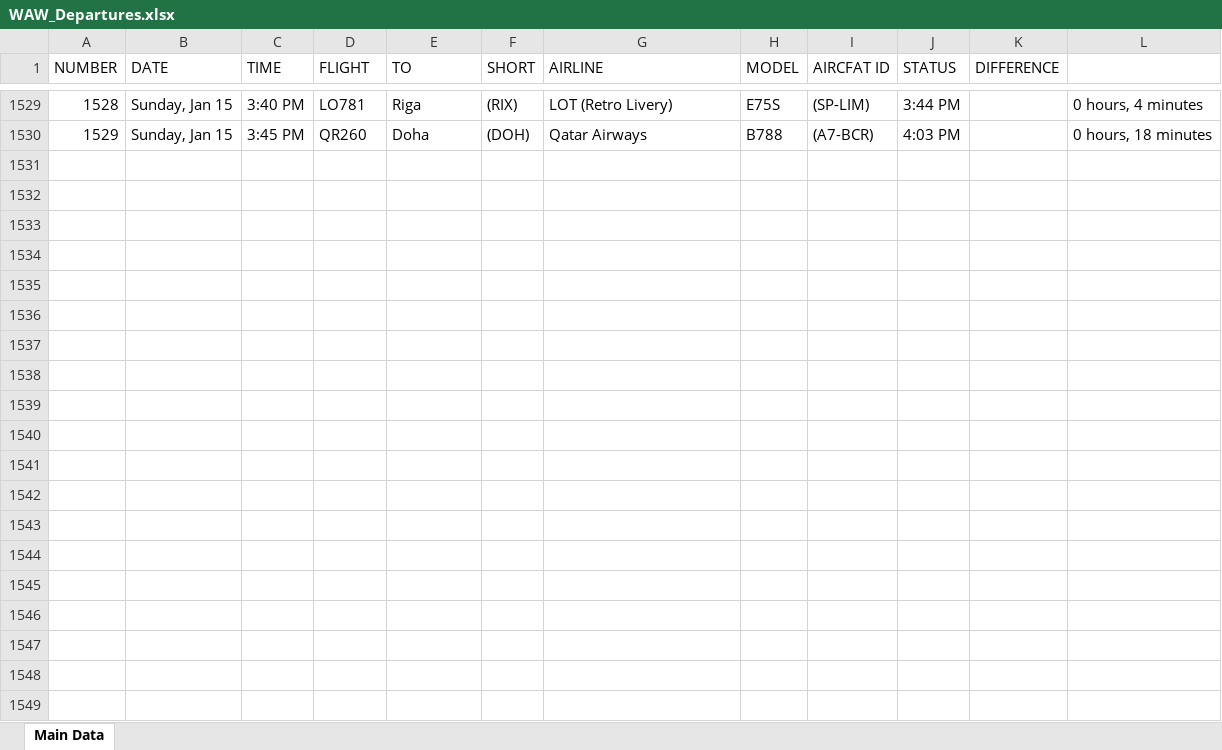
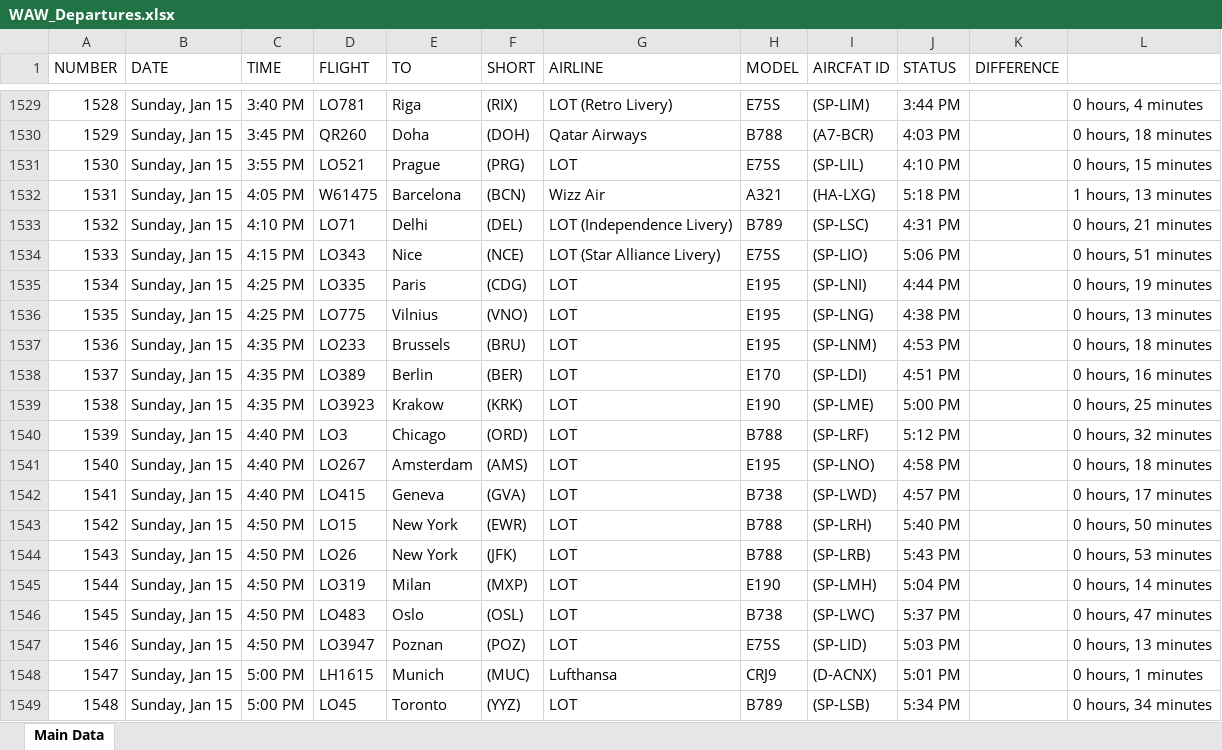
Before and after one commit to Kurczaczek21/Polish-Airport-Databse, an Excel workbook: DataBase/WAW_Departures.xlsx, sheet Main Data, drawn as a sheet; only a part is shown, gaps mark what is left out; values as stored, in another font and other column widths than the file's, no borders; the diff covers the shown part only; the diff names each change by its address in the sheet, - before the commit and + after, or states it on an @@ line.

```diff
--- a/DataBase/WAW_Departures.xlsx (sheet Main Data)
+++ b/DataBase/WAW_Departures.xlsx (sheet Main Data)
+row 1531: 1530 | Sunday, Jan 15 | 3:55 PM | LO521 | Prague | (PRG) | LOT | E75S | (SP-LIL) | 4:10 PM |  | 0 hours, 15 minutes
+row 1532: 1531 | Sunday, Jan 15 | 4:05 PM | W61475 | Barcelona | (BCN) | Wizz Air | A321 | (HA-LXG) | 5:18 PM |  | 1 hours, 13 minutes
+row 1533: 1532 | Sunday, Jan 15 | 4:10 PM | LO71 | Delhi | (DEL) | LOT (Independence Livery) | B789 | (SP-LSC) | 4:31 PM |  | 0 hours, 21 minutes
+row 1534: 1533 | Sunday, Jan 15 | 4:15 PM | LO343 | Nice | (NCE) | LOT (Star Alliance Livery) | E75S | (SP-LIO) | 5:06 PM |  | 0 hours, 51 minutes
+row 1535: 1534 | Sunday, Jan 15 | 4:25 PM | LO335 | Paris | (CDG) | LOT | E195 | (SP-LNI) | 4:44 PM |  | 0 hours, 19 minutes
+row 1536: 1535 | Sunday, Jan 15 | 4:25 PM | LO775 | Vilnius | (VNO) | LOT | E195 | (SP-LNG) | 4:38 PM |  | 0 hours, 13 minutes
+row 1537: 1536 | Sunday, Jan 15 | 4:35 PM | LO233 | Brussels | (BRU) | LOT | E195 | (SP-LNM) | 4:53 PM |  | 0 hours, 18 minutes
+row 1538: 1537 | Sunday, Jan 15 | 4:35 PM | LO389 | Berlin | (BER) | LOT | E170 | (SP-LDI) | 4:51 PM |  | 0 hours, 16 minutes
+row 1539: 1538 | Sunday, Jan 15 | 4:35 PM | LO3923 | Krakow | (KRK) | LOT | E190 | (SP-LME) | 5:00 PM |  | 0 hours, 25 minutes
+row 1540: 1539 | Sunday, Jan 15 | 4:40 PM | LO3 | Chicago | (ORD) | LOT | B788 | (SP-LRF) | 5:12 PM |  | 0 hours, 32 minutes
+row 1541: 1540 | Sunday, Jan 15 | 4:40 PM | LO267 | Amsterdam | (AMS) | LOT | E195 | (SP-LNO) | 4:58 PM |  | 0 hours, 18 minutes
+row 1542: 1541 | Sunday, Jan 15 | 4:40 PM | LO415 | Geneva | (GVA) | LOT | B738 | (SP-LWD) | 4:57 PM |  | 0 hours, 17 minutes
+row 1543: 1542 | Sunday, Jan 15 | 4:50 PM | LO15 | New York | (EWR) | LOT | B788 | (SP-LRH) | 5:40 PM |  | 0 hours, 50 minutes
+row 1544: 1543 | Sunday, Jan 15 | 4:50 PM | LO26 | New York | (JFK) | LOT | B788 | (SP-LRB) | 5:43 PM |  | 0 hours, 53 minutes
+row 1545: 1544 | Sunday, Jan 15 | 4:50 PM | LO319 | Milan | (MXP) | LOT | E190 | (SP-LMH) | 5:04 PM |  | 0 hours, 14 minutes
+row 1546: 1545 | Sunday, Jan 15 | 4:50 PM | LO483 | Oslo | (OSL) | LOT | B738 | (SP-LWC) | 5:37 PM |  | 0 hours, 47 minutes
+row 1547: 1546 | Sunday, Jan 15 | 4:50 PM | LO3947 | Poznan | (POZ) | LOT | E75S | (SP-LID) | 5:03 PM |  | 0 hours, 13 minutes
+row 1548: 1547 | Sunday, Jan 15 | 5:00 PM | LH1615 | Munich | (MUC) | Lufthansa | CRJ9 | (D-ACNX) | 5:01 PM |  | 0 hours, 1 minutes
+row 1549: 1548 | Sunday, Jan 15 | 5:00 PM | LO45 | Toronto | (YYZ) | LOT | B789 | (SP-LSB) | 5:34 PM |  | 0 hours, 34 minutes
```
Also changed, not shown: 15 added rows elsewhere in this sheet, DataBase/GDN_Arrivals.xlsx, DataBase/GDN_Departures.xlsx, 35 other files.
